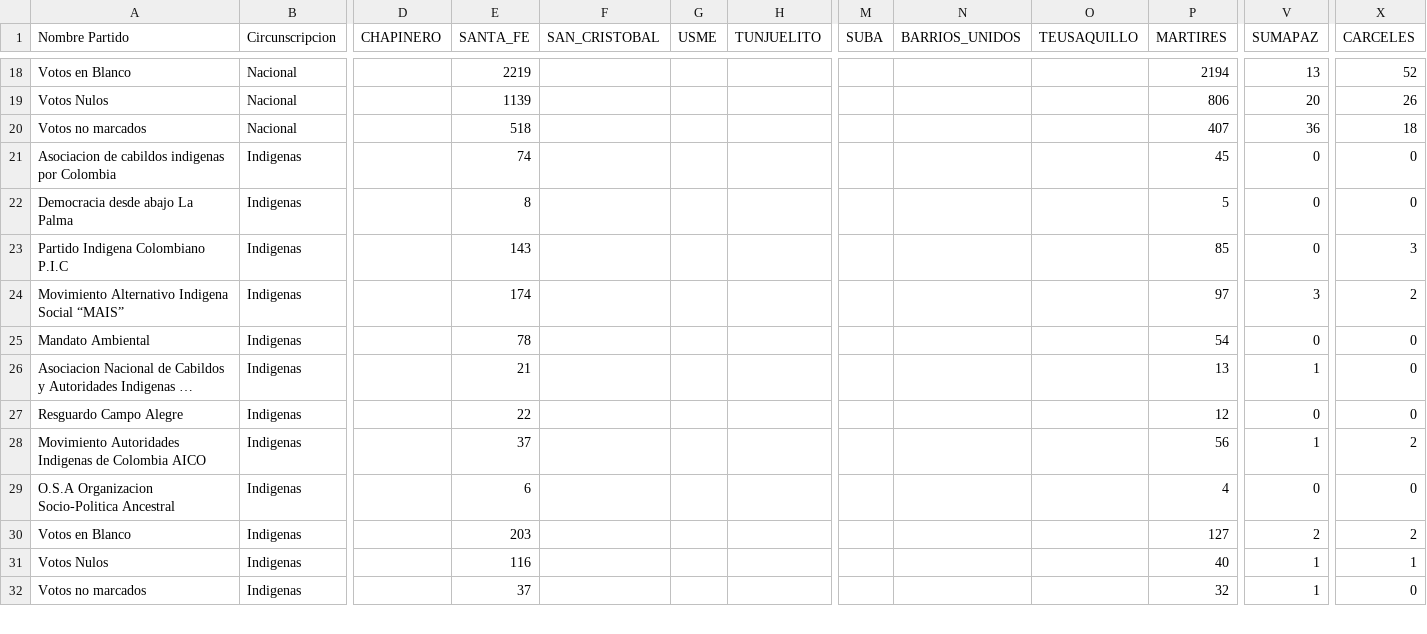
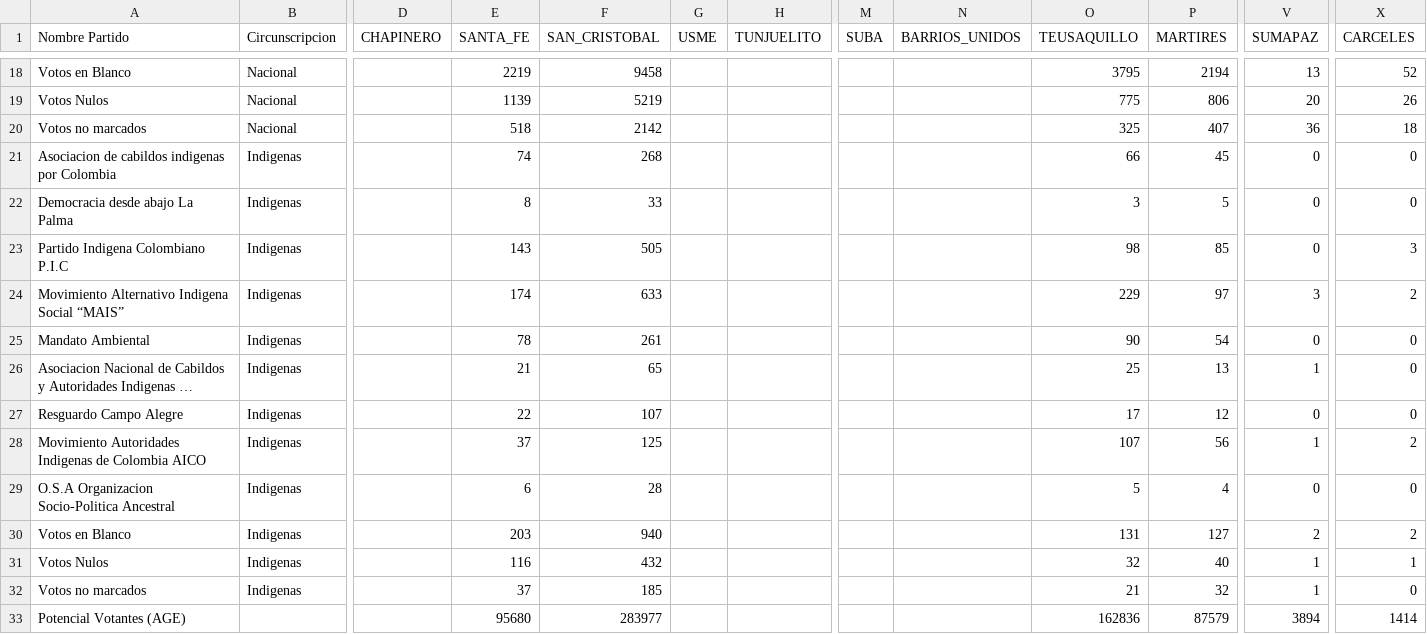
Before and after one commit to SbastianGarzon/BogotaSenado2022, a CSV file: Senado_Bogota_2022.csv, drawn as a sheet; only a part is shown, gaps mark what is left out; long unchanged cells end in …; rows hold the shown columns only; the diff covers the shown part only; the diff names each change by its address in the sheet, - before the commit and + after, or states it on an @@ line.

Commit message:
Add potencial votantes + Update

```diff
--- a/Senado_Bogota_2022.csv
+++ b/Senado_Bogota_2022.csv
-F18 (SAN_CRISTOBAL): (empty)
+F18 (SAN_CRISTOBAL): 9458
-O18 (TEUSAQUILLO): (empty)
+O18 (TEUSAQUILLO): 3795
-F19 (SAN_CRISTOBAL): (empty)
+F19 (SAN_CRISTOBAL): 5219
-O19 (TEUSAQUILLO): (empty)
+O19 (TEUSAQUILLO): 775
-F20 (SAN_CRISTOBAL): (empty)
+F20 (SAN_CRISTOBAL): 2142
-O20 (TEUSAQUILLO): (empty)
+O20 (TEUSAQUILLO): 325
-F21 (SAN_CRISTOBAL): (empty)
+F21 (SAN_CRISTOBAL): 268
-O21 (TEUSAQUILLO): (empty)
+O21 (TEUSAQUILLO): 66
-F22 (SAN_CRISTOBAL): (empty)
+F22 (SAN_CRISTOBAL): 33
-O22 (TEUSAQUILLO): (empty)
+O22 (TEUSAQUILLO): 3
-F23 (SAN_CRISTOBAL): (empty)
+F23 (SAN_CRISTOBAL): 505
-O23 (TEUSAQUILLO): (empty)
+O23 (TEUSAQUILLO): 98
-F24 (SAN_CRISTOBAL): (empty)
+F24 (SAN_CRISTOBAL): 633
-O24 (TEUSAQUILLO): (empty)
+O24 (TEUSAQUILLO): 229
-F25 (SAN_CRISTOBAL): (empty)
+F25 (SAN_CRISTOBAL): 261
-O25 (TEUSAQUILLO): (empty)
+O25 (TEUSAQUILLO): 90
-F26 (SAN_CRISTOBAL): (empty)
+F26 (SAN_CRISTOBAL): 65
-O26 (TEUSAQUILLO): (empty)
+O26 (TEUSAQUILLO): 25
-F27 (SAN_CRISTOBAL): (empty)
+F27 (SAN_CRISTOBAL): 107
-O27 (TEUSAQUILLO): (empty)
+O27 (TEUSAQUILLO): 17
-F28 (SAN_CRISTOBAL): (empty)
+F28 (SAN_CRISTOBAL): 125
-O28 (TEUSAQUILLO): (empty)
+O28 (TEUSAQUILLO): 107
-F29 (SAN_CRISTOBAL): (empty)
+F29 (SAN_CRISTOBAL): 28
-O29 (TEUSAQUILLO): (empty)
+O29 (TEUSAQUILLO): 5
-F30 (SAN_CRISTOBAL): (empty)
+F30 (SAN_CRISTOBAL): 940
-O30 (TEUSAQUILLO): (empty)
+O30 (TEUSAQUILLO): 131
-F31 (SAN_CRISTOBAL): (empty)
+F31 (SAN_CRISTOBAL): 432
-O31 (TEUSAQUILLO): (empty)
+O31 (TEUSAQUILLO): 32
-F32 (SAN_CRISTOBAL): (empty)
+F32 (SAN_CRISTOBAL): 185
-O32 (TEUSAQUILLO): (empty)
+O32 (TEUSAQUILLO): 21
+row 33: Potencial Votantes (AGE) |  |  | 95680 | 283977 |  |  |  |  | 162836 | 87579 | 3894 | 1414
```
Also changed, not shown: 34 edited cells elsewhere in this file.
